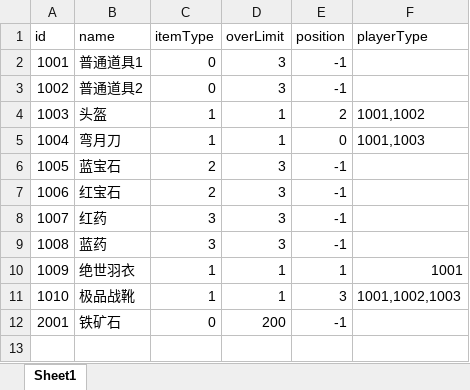
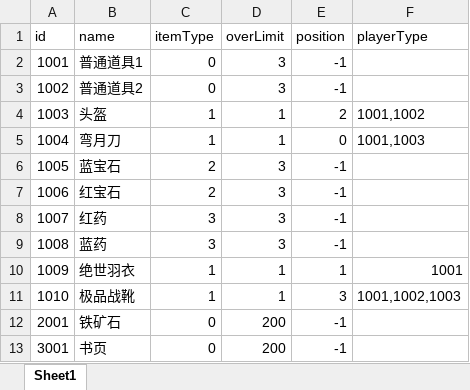
Before and after one commit to JunahW/gamedemo, an Excel workbook: src/main/resources/resource/ItemResource.xlsx, sheet Sheet1, drawn as a sheet; values as stored, in another font and other column widths than the file's, no borders; the diff names each change by its address in the sheet, - before the commit and + after, or states it on an @@ line.

```diff
--- a/src/main/resources/resource/ItemResource.xlsx (sheet Sheet1)
+++ b/src/main/resources/resource/ItemResource.xlsx (sheet Sheet1)
+row 13: 3001 | 书页 | 0 | 200 | -1
```
Also changed, not shown: src/main/resources/resource/BaseAttributeResource.xlsx, src/main/resources/resource/MonsterResource.xlsx, 14 other files.
